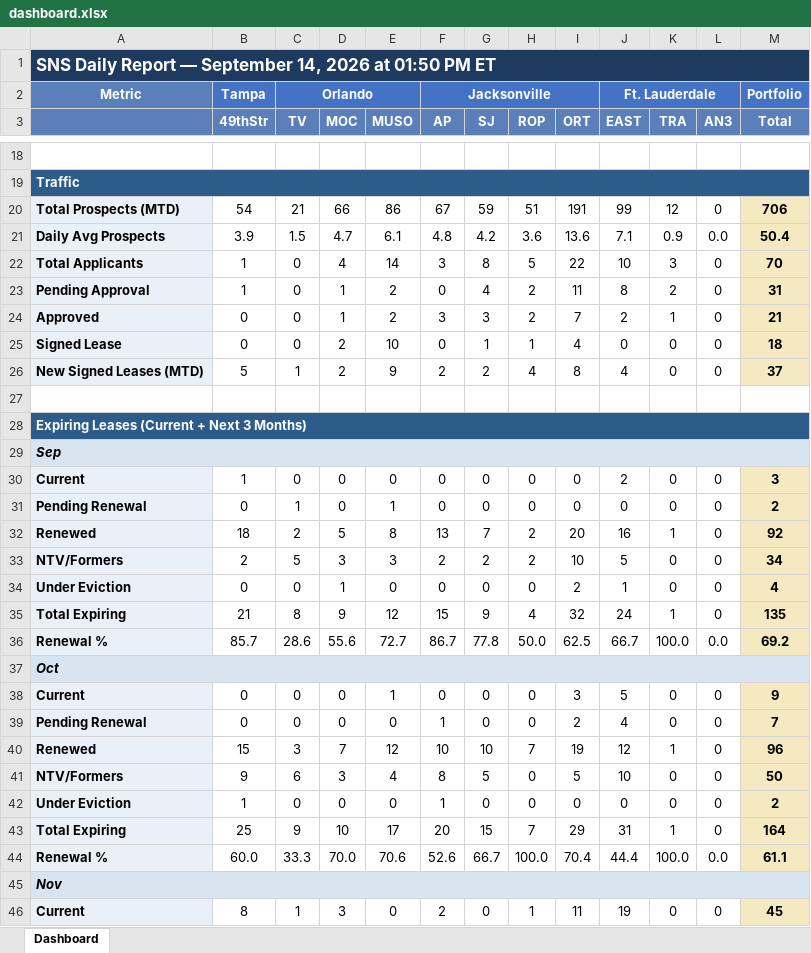
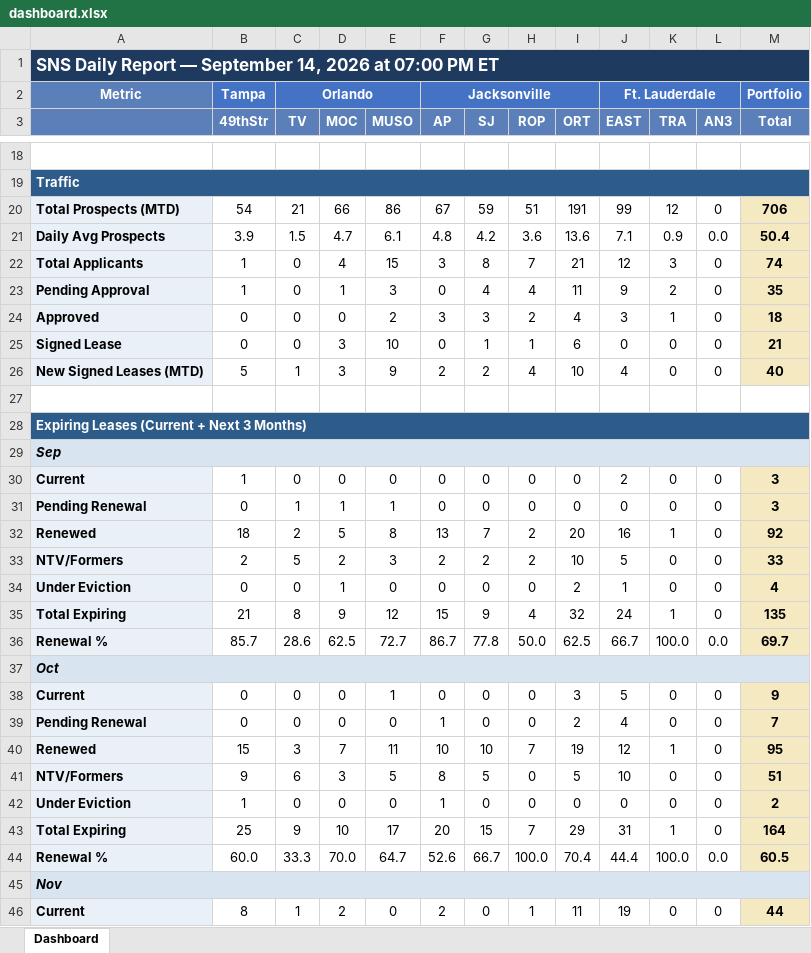
Before and after one commit to ymi-flowing/sns-daily-report, an Excel workbook: dashboard.xlsx, sheet Dashboard, drawn as a sheet; only a part is shown, gaps mark what is left out; values as stored, in another font and other column widths than the file's, no borders; the diff covers the shown part only; the diff names each change by its address in the sheet, - before the commit and + after, or states it on an @@ line.

```diff
--- a/dashboard.xlsx (sheet Dashboard)
+++ b/dashboard.xlsx (sheet Dashboard)
-A1: …2026 at 01:50 PM ET
+A1: …2026 at 07:00 PM ET
-E22 (MUSO): 14
+E22 (MUSO): 15
-H22 (ROP): 5
+H22 (ROP): 7
-I22 (ORT): 22
+I22 (ORT): 21
-J22 (EAST): 10
+J22 (EAST): 12
-M22 (Total): 70
+M22 (Total): 74
-E23 (MUSO): 2
+E23 (MUSO): 3
-H23 (ROP): 2
+H23 (ROP): 4
-J23 (EAST): 8
+J23 (EAST): 9
-M23 (Total): 31
+M23 (Total): 35
-D24 (MOC): 1
+D24 (MOC): 0
-I24 (ORT): 7
+I24 (ORT): 4
-J24 (EAST): 2
+J24 (EAST): 3
-M24 (Total): 21
+M24 (Total): 18
-D25:D26 (MOC): 2
+D25:D26 (MOC): 3
-I25 (ORT): 4
+I25 (ORT): 6
-M25 (Total): 18
+M25 (Total): 21
-I26 (ORT): 8
+I26 (ORT): 10
-M26 (Total): 37
+M26 (Total): 40
-D31 (MOC): 0
+D31 (MOC): 1
-M31 (Total): 2
+M31 (Total): 3
-D33 (MOC): 3
+D33 (MOC): 2
-M33 (Total): 34
+M33 (Total): 33
-D36 (MOC): 55.6
+D36 (MOC): 62.5
-M36 (Total): 69.2
+M36 (Total): 69.7
-E40 (MUSO): 12
+E40 (MUSO): 11
-M40 (Total): 96
+M40 (Total): 95
-E41 (MUSO): 4
+E41 (MUSO): 5
-M41 (Total): 50
+M41 (Total): 51
-E44 (MUSO): 70.6
+E44 (MUSO): 64.7
-M44 (Total): 61.1
+M44 (Total): 60.5
-D46 (MOC): 3
+D46 (MOC): 2
-M46 (Total): 45
+M46 (Total): 44
```
Also changed, not shown: 1 added row, 1 removed row and 73 edited cells elsewhere in this sheet, 1 other file.
